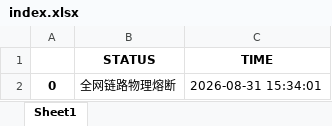
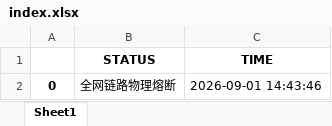
Before and after one commit to jimchen80/A-Share-Strategy-10, an Excel workbook: index.xlsx, sheet Sheet1, drawn as a sheet; values as stored, in another font and other column widths than the file's, no borders; the diff names each change by its address in the sheet, - before the commit and + after, or states it on an @@ line.

Commit message:
Auto-Update: V10 Yahoo-Link [Tue Sep  1 06:43:48 UTC 2026]

```diff
--- a/index.xlsx (sheet Sheet1)
+++ b/index.xlsx (sheet Sheet1)
-C2 (TIME): 2026-08-31 15:34:01
+C2 (TIME): 2026-09-01 14:43:46
```
